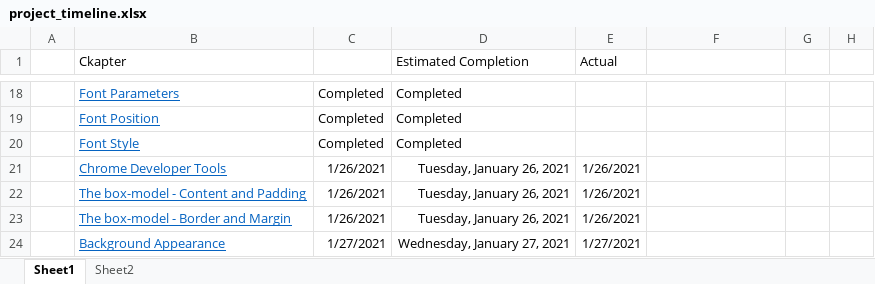
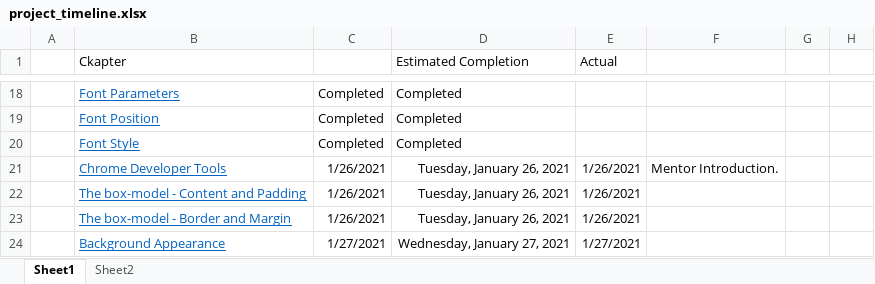
Before and after one commit to coder187/CI, an Excel workbook: project_timeline.xlsx, sheet Sheet1, drawn as a sheet; only a part is shown, gaps mark what is left out; values as stored, in another font and other column widths than the file's, no borders; the diff names each change by its address in the sheet, - before the commit and + after, or states it on an @@ line.

```diff
--- a/project_timeline.xlsx (sheet Sheet1)
+++ b/project_timeline.xlsx (sheet Sheet1)
-F21: (empty)
+F21: Mentor Introduction.
```
Also changed, not shown: 1 other file.
